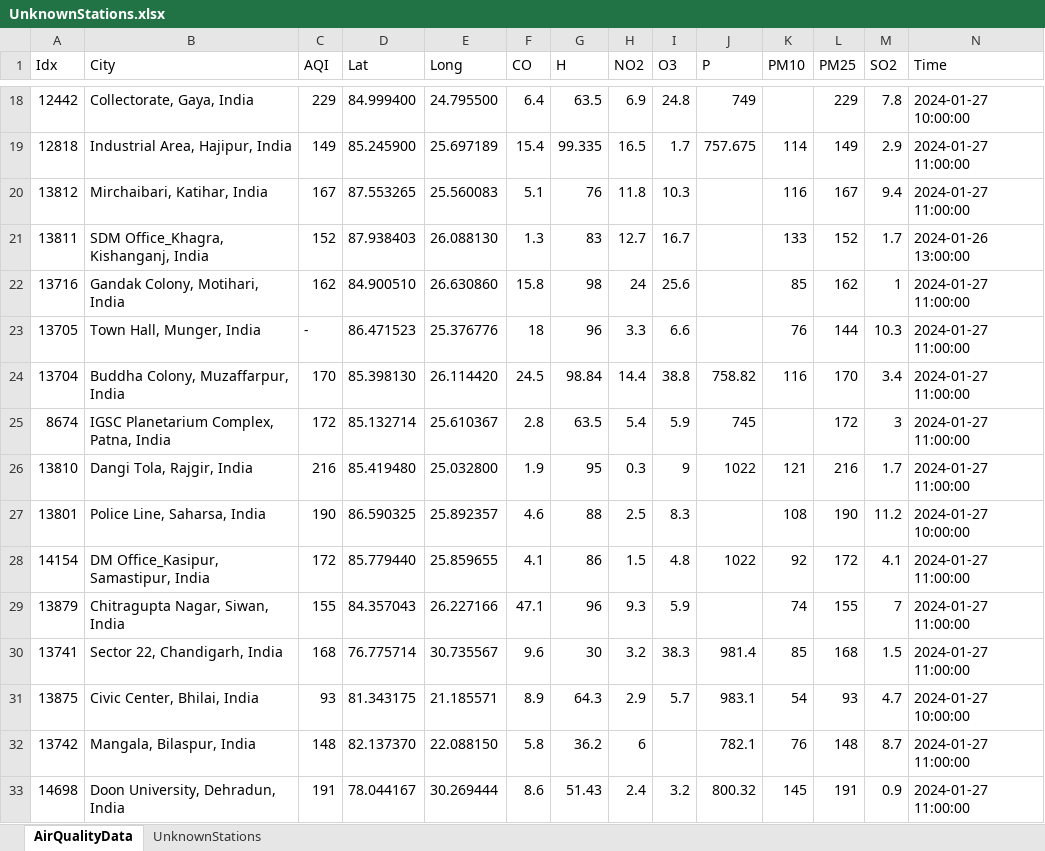
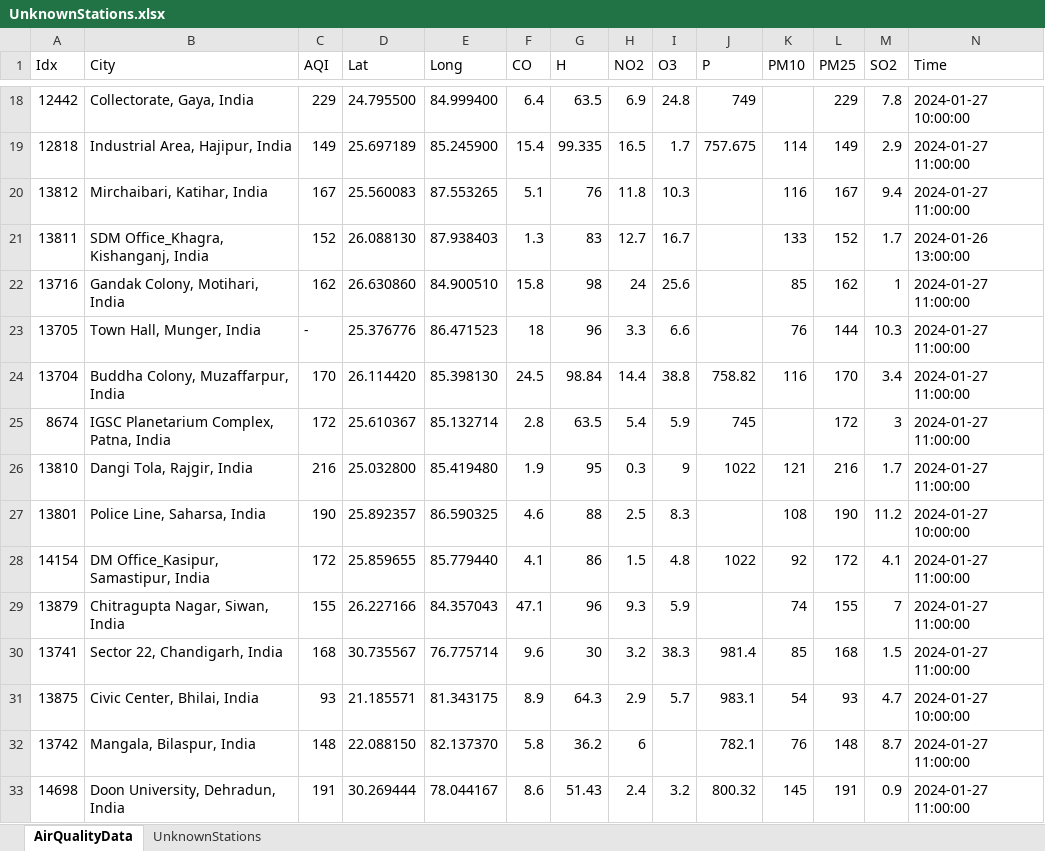
Before and after one commit to saiguptha2003/WAQI, an Excel workbook: UnknownStations.xlsx, sheet AirQualityData, drawn as a sheet; only a part is shown, gaps mark what is left out; values as stored, in another font and other column widths than the file's, no borders; the diff covers the shown part only; the diff names each change by its address in the sheet, - before the commit and + after, or states it on an @@ line.

```diff
--- a/UnknownStations.xlsx (sheet AirQualityData)
+++ b/UnknownStations.xlsx (sheet AirQualityData)
-D18 (Lat): 84.999400
+D18 (Lat): 24.795500
-E18 (Long): 24.795500
+E18 (Long): 84.999400
-D19 (Lat): 85.245900
+D19 (Lat): 25.697189
-E19 (Long): 25.697189
+E19 (Long): 85.245900
-D20 (Lat): 87.553265
+D20 (Lat): 25.560083
-E20 (Long): 25.560083
+E20 (Long): 87.553265
-D21 (Lat): 87.938403
+D21 (Lat): 26.088130
-E21 (Long): 26.088130
+E21 (Long): 87.938403
-D22 (Lat): 84.900510
+D22 (Lat): 26.630860
-E22 (Long): 26.630860
+E22 (Long): 84.900510
-D23 (Lat): 86.471523
+D23 (Lat): 25.376776
-E23 (Long): 25.376776
+E23 (Long): 86.471523
-D24 (Lat): 85.398130
+D24 (Lat): 26.114420
-E24 (Long): 26.114420
+E24 (Long): 85.398130
-D25 (Lat): 85.132714
+D25 (Lat): 25.610367
-E25 (Long): 25.610367
+E25 (Long): 85.132714
-D26 (Lat): 85.419480
+D26 (Lat): 25.032800
-E26 (Long): 25.032800
+E26 (Long): 85.419480
-D27 (Lat): 86.590325
+D27 (Lat): 25.892357
-E27 (Long): 25.892357
+E27 (Long): 86.590325
-D28 (Lat): 85.779440
+D28 (Lat): 25.859655
-E28 (Long): 25.859655
+E28 (Long): 85.779440
-D29 (Lat): 84.357043
+D29 (Lat): 26.227166
-E29 (Long): 26.227166
+E29 (Long): 84.357043
-D30 (Lat): 76.775714
+D30 (Lat): 30.735567
-E30 (Long): 30.735567
+E30 (Long): 76.775714
-D31 (Lat): 81.343175
+D31 (Lat): 21.185571
-E31 (Long): 21.185571
+E31 (Long): 81.343175
-D32 (Lat): 82.137370
+D32 (Lat): 22.088150
-E32 (Long): 22.088150
+E32 (Long): 82.137370
-D33 (Lat): 78.044167
+D33 (Lat): 30.269444
-E33 (Long): 30.269444
+E33 (Long): 78.044167
```
Also changed, not shown: 349 edited cells elsewhere in this sheet, AirQualityData.xlsx, 11 other files.
